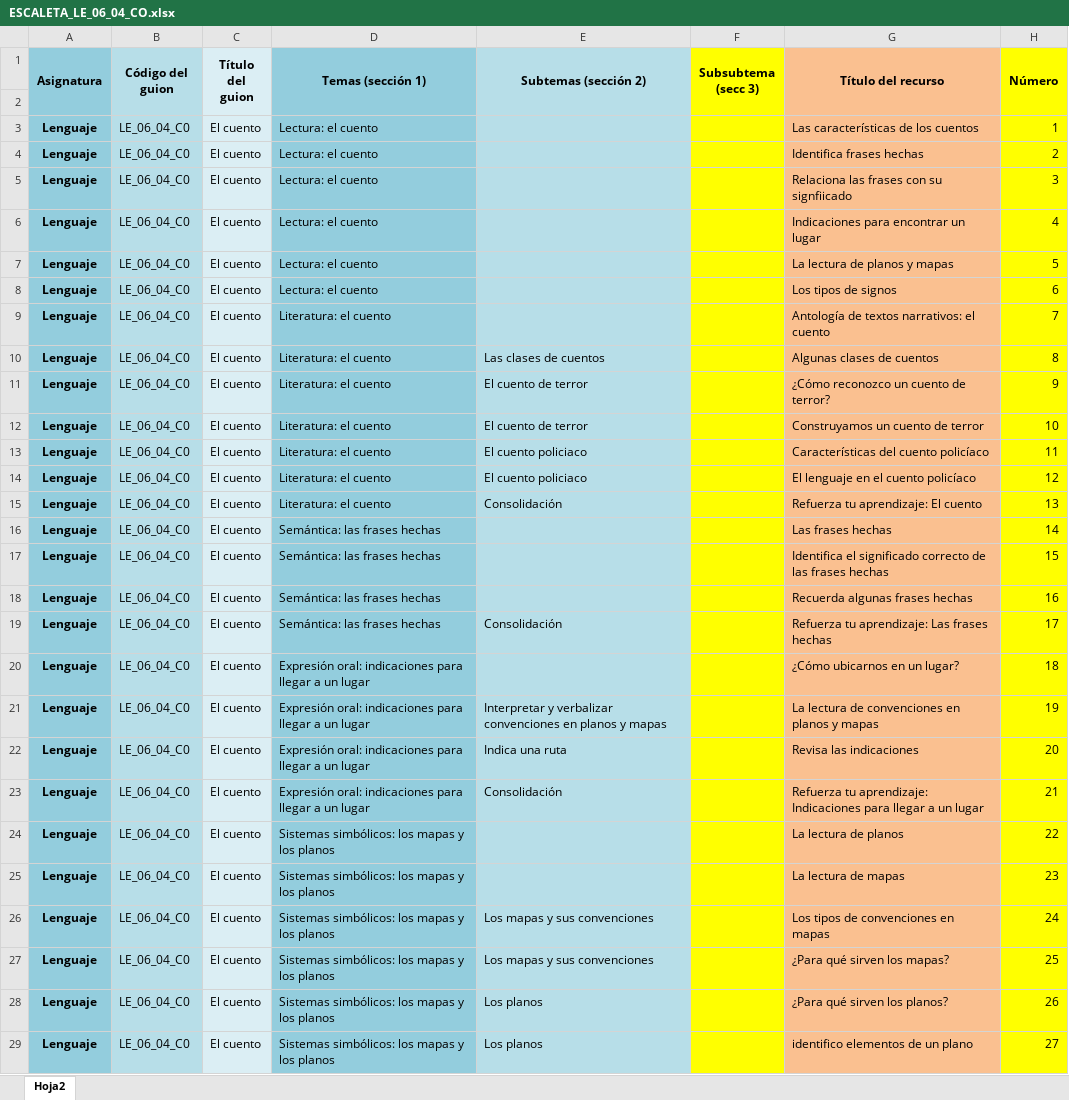
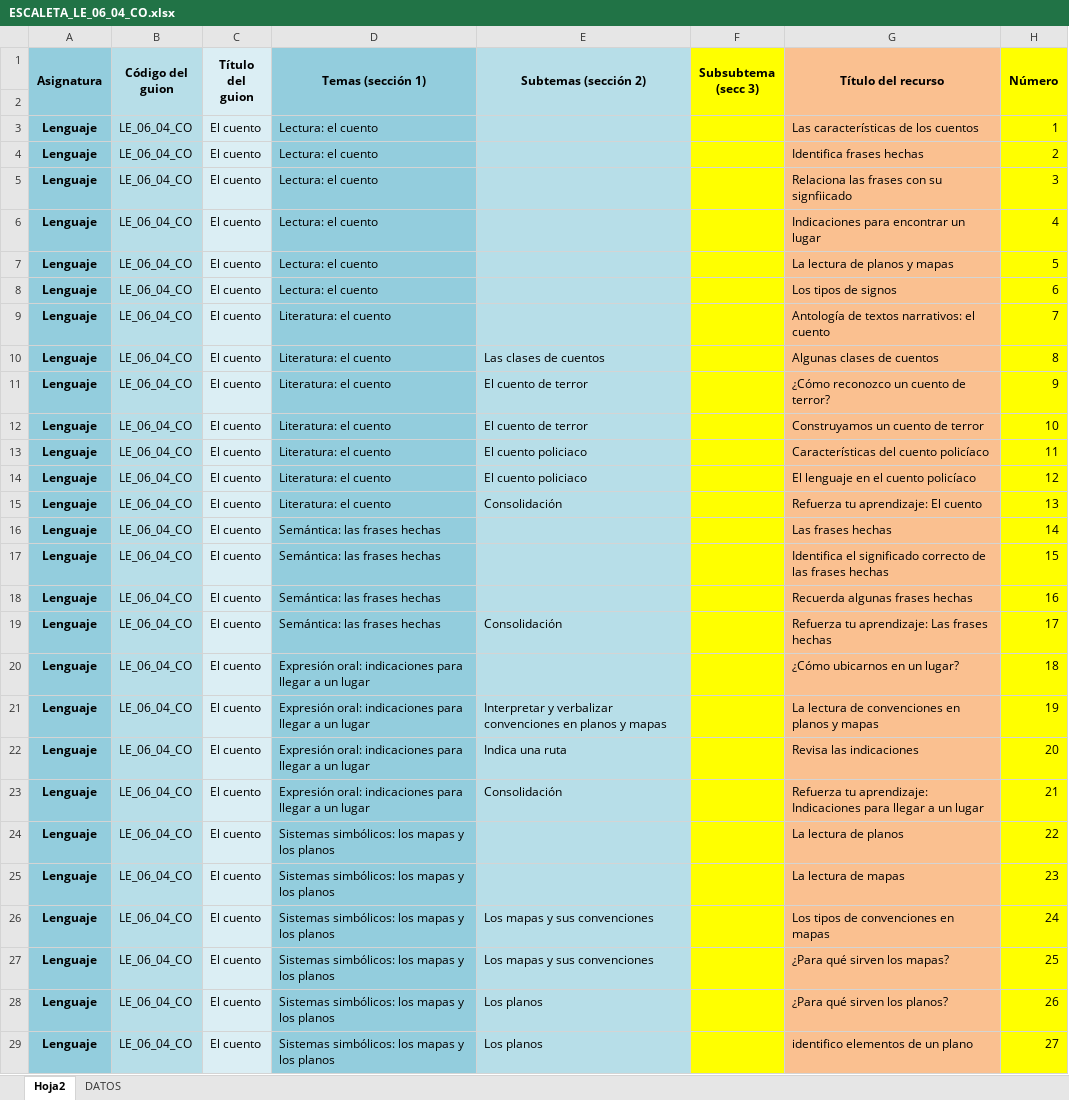
Before and after one commit to AulaPlanetaColombia/Lenguaje, an Excel workbook: fuentes/contenidos/grado06/guion04/ESCALETA_LE_06_04_CO.xlsx, sheet Hoja2, drawn as a sheet; only a part is shown; values as stored, in another font and other column widths than the file's, no borders; the diff covers the shown part only; the diff names each change by its address in the sheet, - before the commit and + after, or states it on an @@ line.

```diff
--- a/fuentes/contenidos/grado06/guion04/ESCALETA_LE_06_04_CO.xlsx (sheet Hoja2)
+++ b/fuentes/contenidos/grado06/guion04/ESCALETA_LE_06_04_CO.xlsx (sheet Hoja2)
@@ sheet tab unhidden: DATOS @@
-B3:B29 (Código del guion): LE_06_04_C0
+B3:B29 (Código del guion): LE_06_04_CO
```
Also changed, not shown: 18 edited cells elsewhere in this sheet, 1 other file.
